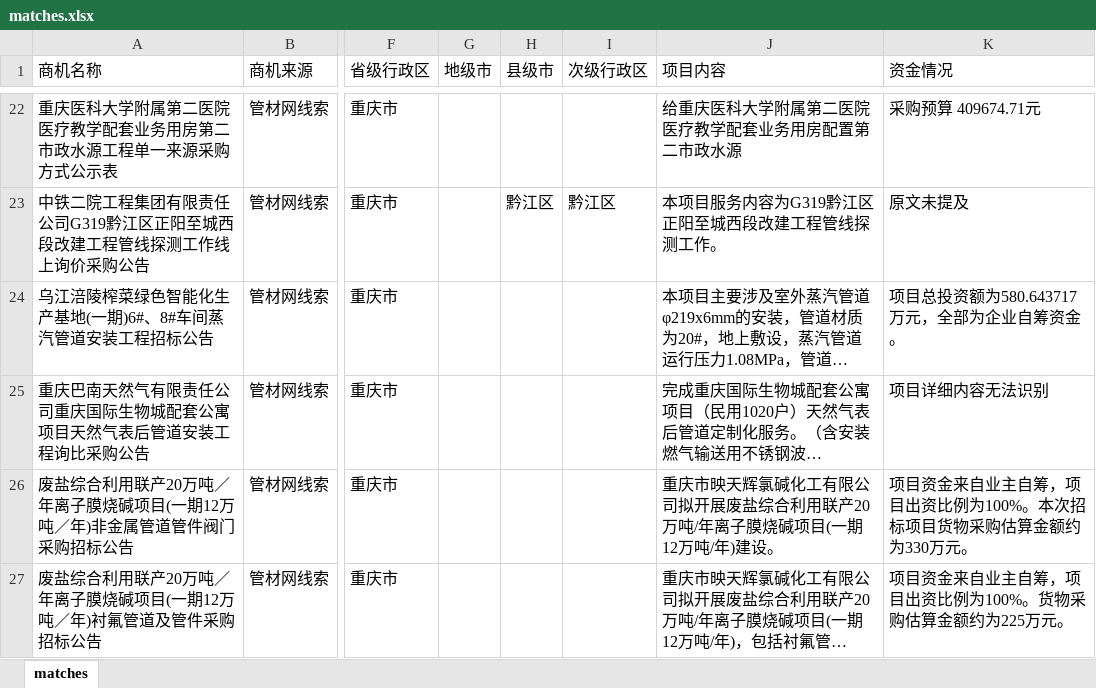
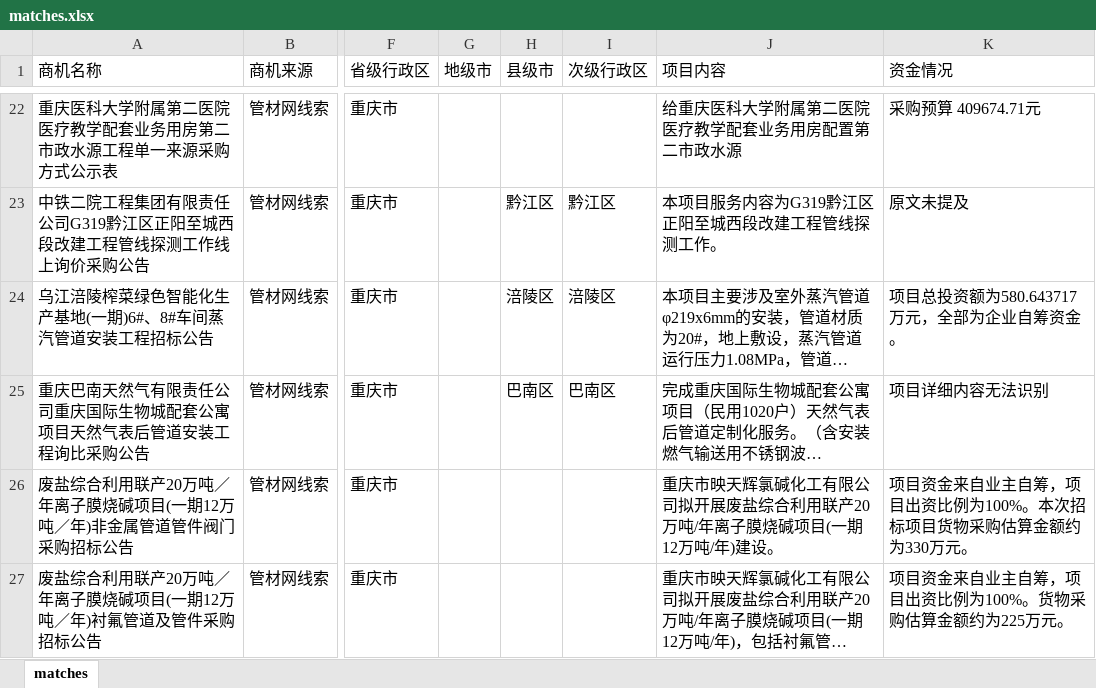
Before and after one commit to Xjiaqier/chinapipe-dashboard-pages, an Excel workbook: site/matches.xlsx, sheet matches, drawn as a sheet; only a part is shown, gaps mark what is left out; long unchanged cells end in …; values as stored, in another font and other column widths than the file's, no borders; the diff covers the shown part only; the diff names each change by its address in the sheet, - before the commit and + after, or states it on an @@ line.

Commit message:
Improve Chongqing district recognition

```diff
--- a/site/matches.xlsx (sheet matches)
+++ b/site/matches.xlsx (sheet matches)
-H24 (县级市): (empty)
+H24 (县级市): 涪陵区
-I24 (次级行政区): (empty)
+I24 (次级行政区): 涪陵区
-H25 (县级市): (empty)
+H25 (县级市): 巴南区
-I25 (次级行政区): (empty)
+I25 (次级行政区): 巴南区
```
Also changed, not shown: 20 edited cells elsewhere in this sheet.
